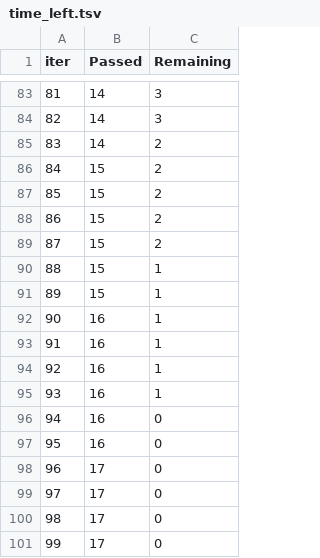
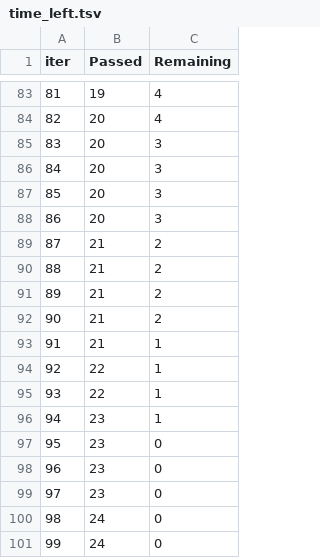
Before and after one commit to OkamotoHironao/flame_analysis, a TSV file: catboost_info/time_left.tsv, drawn as a sheet; only a part is shown, gaps mark what is left out; the diff covers the shown part only.

```diff
--- a/catboost_info/time_left.tsv
+++ b/catboost_info/time_left.tsv
@@ -83,19 +83,19 @@ iter	Passed	Remaining
-81	14	3
-82	14	3
-83	14	2
-84	15	2
-85	15	2
-86	15	2
-87	15	2
-88	15	1
-89	15	1
-90	16	1
-91	16	1
-92	16	1
-93	16	1
-94	16	0
-95	16	0
-96	17	0
-97	17	0
-98	17	0
-99	17	0
+81	19	4
+82	20	4
+83	20	3
+84	20	3
+85	20	3
+86	20	3
+87	21	2
+88	21	2
+89	21	2
+90	21	2
+91	21	1
+92	22	1
+93	22	1
+94	23	1
+95	23	0
+96	23	0
+97	23	0
+98	24	0
+99	24	0
```
Also changed, not shown: 155 edited cells elsewhere in this file, catboost_info/learn_error.tsv, 15 other files.
